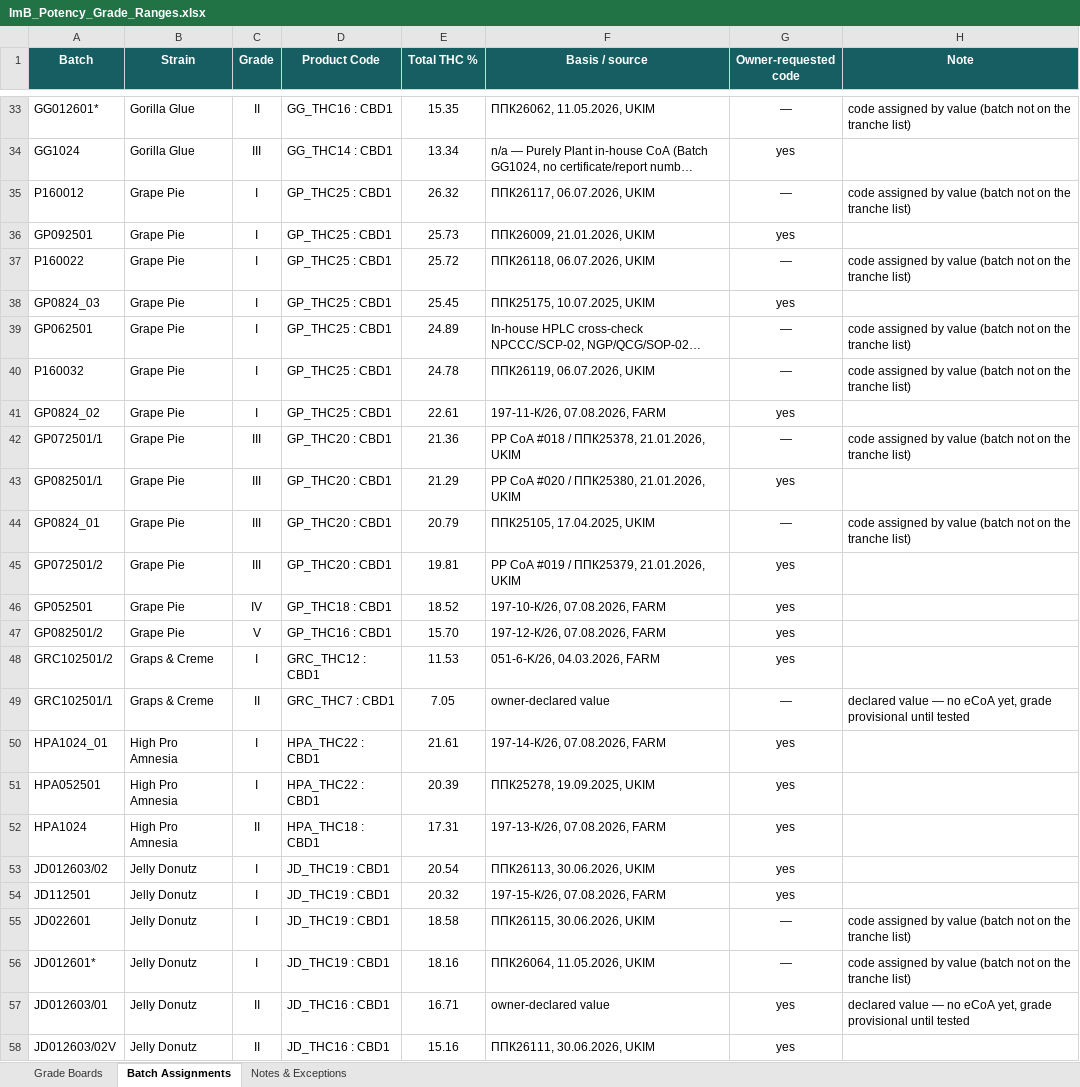
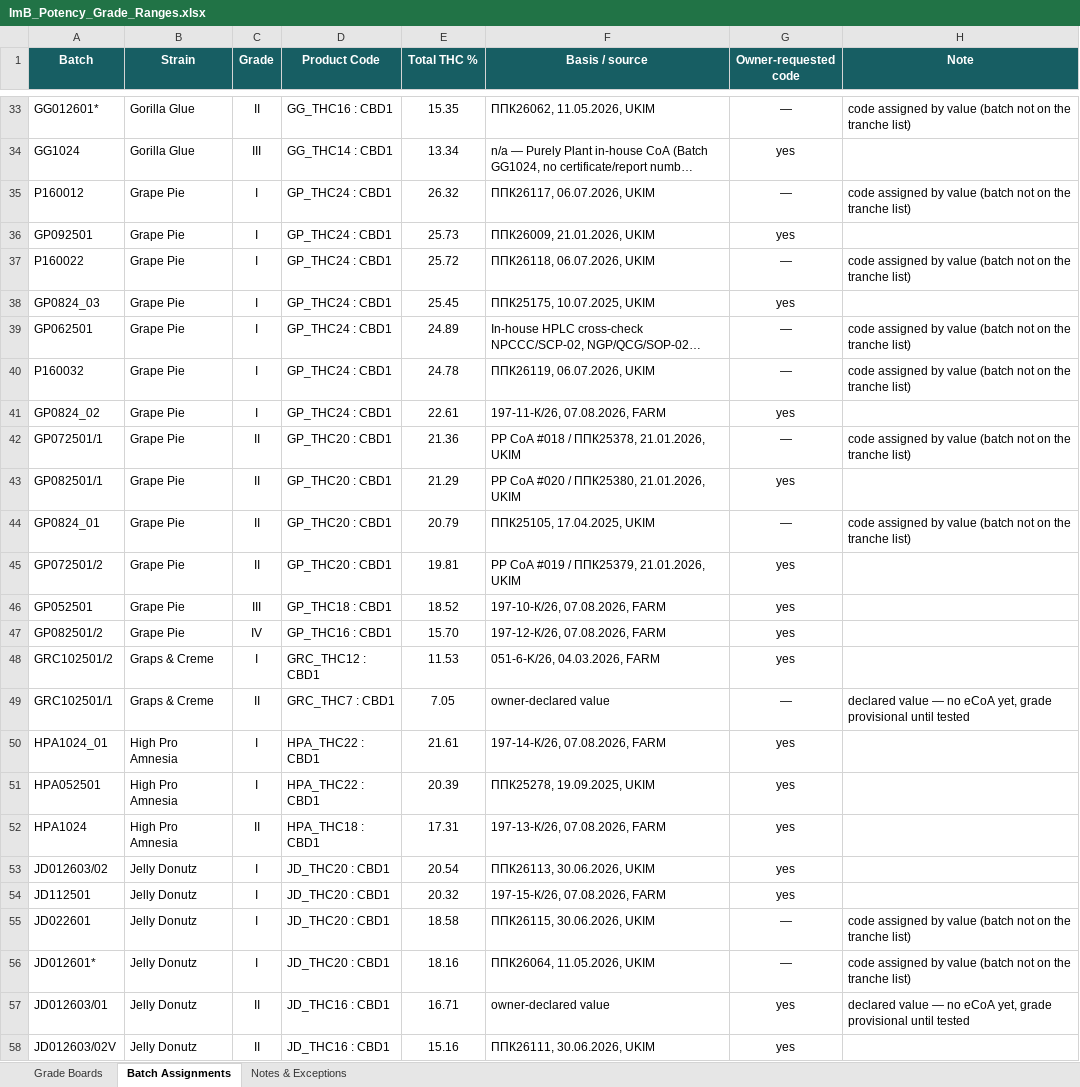
Before and after one commit to 3p4e/letta-stack, an Excel workbook: deliverables/potency_study/ImB_Potency_Grade_Ranges.xlsx, sheet Batch Assignments, drawn as a sheet; only a part is shown, gaps mark what is left out; long unchanged cells end in …; values as stored, in another font and other column widths than the file's, no borders; the diff covers the shown part only; the diff names each change by its address in the sheet, - before the commit and + after, or states it on an @@ line.

```diff
--- a/deliverables/potency_study/ImB_Potency_Grade_Ranges.xlsx (sheet Batch Assignments)
+++ b/deliverables/potency_study/ImB_Potency_Grade_Ranges.xlsx (sheet Batch Assignments)
-D35:D41 (Product Code): GP_THC25 : CBD1
+D35:D41 (Product Code): GP_THC24 : CBD1
-C42:C45 (Grade): III
+C42:C45 (Grade): II
-C46 (Grade): IV
+C46 (Grade): III
-C47 (Grade): V
+C47 (Grade): IV
-D53:D56 (Product Code): JD_THC19 : CBD1
+D53:D56 (Product Code): JD_THC20 : CBD1
```
Also changed, not shown: 16 edited cells elsewhere in this sheet, sheet Grade Boards, sheet Notes & Exceptions, 8 other files.
